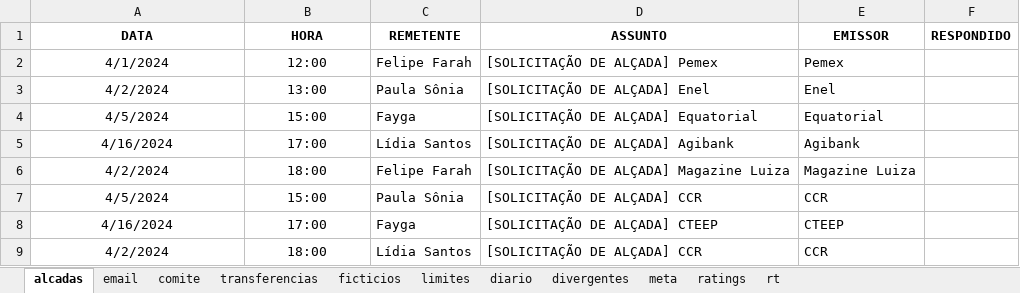
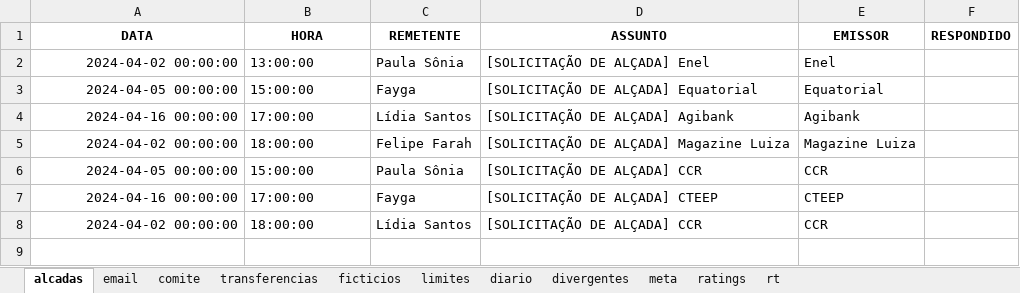
Before and after one commit to alineelaine/teste, an Excel workbook: controle.xlsx, sheet alcadas, drawn as a sheet; values as stored, in another font and other column widths than the file's, no borders; removed rows and columns are numbered as before the commit, all else as after; the diff names each change by its address in the sheet, - before the commit and + after, or states it on an @@ line.

```diff
--- a/controle.xlsx (sheet alcadas)
+++ b/controle.xlsx (sheet alcadas)
-row 2: 4/1/2024 | 12:00 | Felipe Farah | [SOLICITAÇÃO DE ALÇADA] Pemex | Pemex
-A2 (DATA): 4/2/2024
+A2 (DATA): 2024-04-02 00:00:00
-A2:A8 alignment: center
+A2:A8 alignment: right
-B2 (HORA): 13:00
+B2 (HORA): 13:00:00
-B2:B8 alignment: center
+B2:B8 alignment: left
-A3 (DATA): 4/5/2024
+A3 (DATA): 2024-04-05 00:00:00
-B3 (HORA): 15:00
+B3 (HORA): 15:00:00
-A4 (DATA): 4/16/2024
+A4 (DATA): 2024-04-16 00:00:00
-B4 (HORA): 17:00
+B4 (HORA): 17:00:00
-A5 (DATA): 4/2/2024
+A5 (DATA): 2024-04-02 00:00:00
-B5 (HORA): 18:00
+B5 (HORA): 18:00:00
-A6 (DATA): 4/5/2024
+A6 (DATA): 2024-04-05 00:00:00
-B6 (HORA): 15:00
+B6 (HORA): 15:00:00
-A7 (DATA): 4/16/2024
+A7 (DATA): 2024-04-16 00:00:00
-B7 (HORA): 17:00
+B7 (HORA): 17:00:00
-A8 (DATA): 4/2/2024
+A8 (DATA): 2024-04-02 00:00:00
-B8 (HORA): 18:00
+B8 (HORA): 18:00:00
```
Also changed, not shown: sheet comite, sheet email, historico.xlsx, 2 other files.
